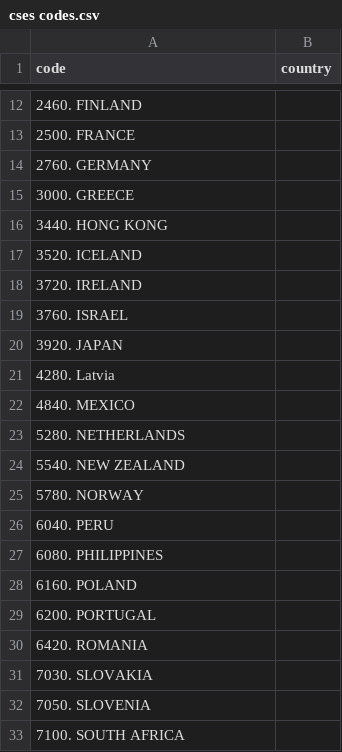
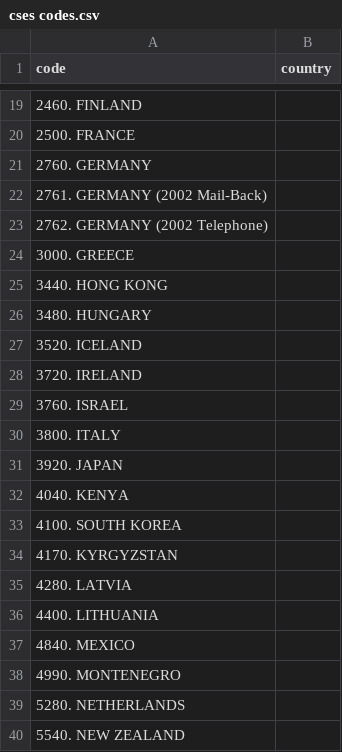
Before and after one commit to bCBowers/internationalLeft, a CSV file: cses codes.csv, drawn as a sheet; only a part is shown, gaps mark what is left out; the shorter side is filled out with more unchanged rows; the diff covers the shown part only.

Commit message:
Add files via upload

```diff
--- a/cses codes.csv
+++ b/cses codes.csv
@@ -14 +21,3 @@ code,country
              2760. GERMANY,
+             2761. GERMANY (2002 Mail-Back),
+             2762. GERMANY (2002 Telephone),
@@ -16,0 +26 @@ code,country
+             3480. HUNGARY,
@@ -19,0 +30 @@ code,country
+             3800. ITALY,
@@ -21 +32,5 @@ code,country
-             4280. Latvia,
+             4040. KENYA ,
+             4100. SOUTH KOREA ,
+             4170. KYRGYZSTAN,
+             4280. LATVIA ,
+             4400. LITHUANIA ,
@@ -22,0 +38 @@ code,country
+             4990. MONTENEGRO ,
```
Also changed, not shown: 11 added rows and 2 moved rows elsewhere in this file.
